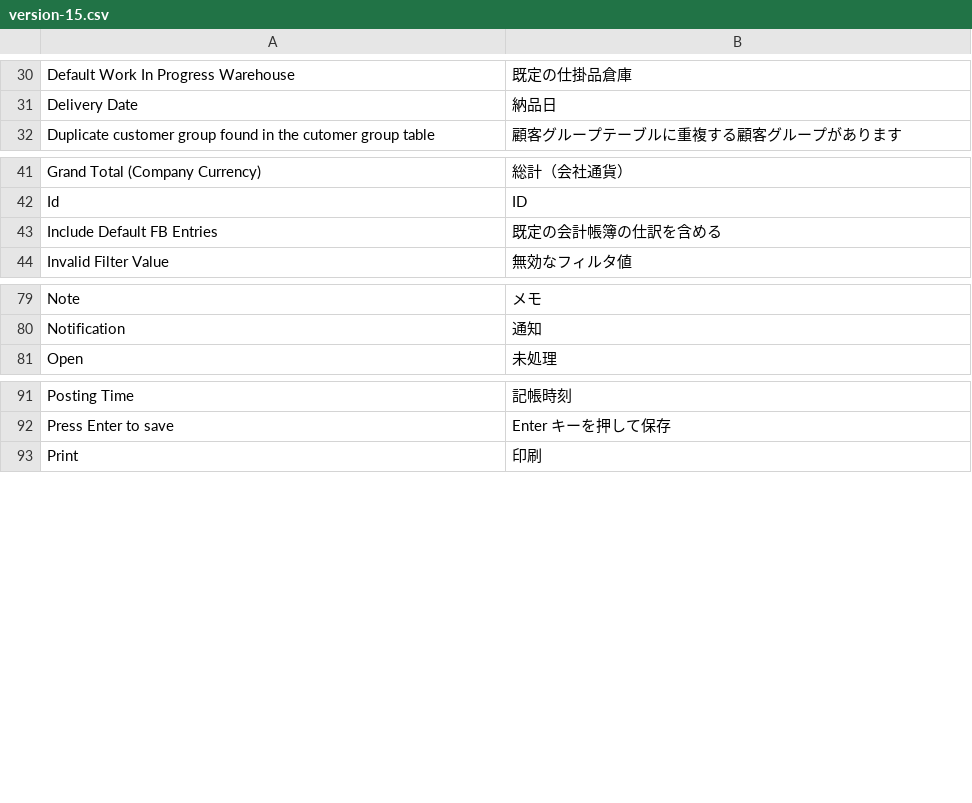
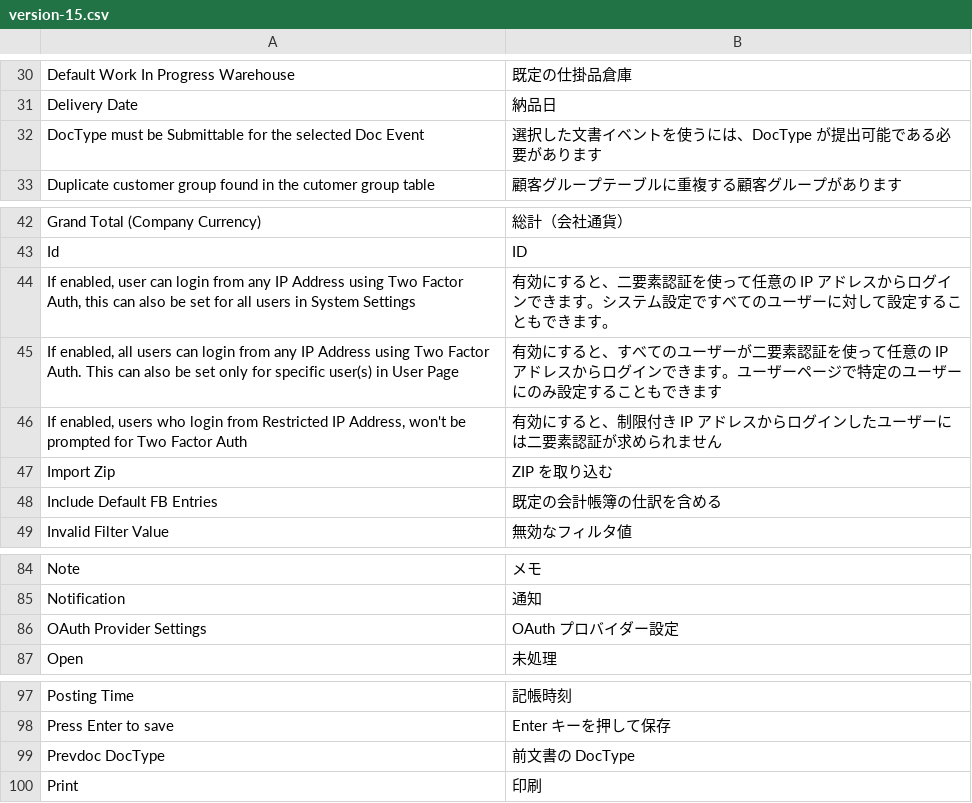
Before and after one commit to lifegence/frappe_japanese_translations, a CSV file: translations/overrides/version-15.csv, drawn as a sheet; only a part is shown, gaps mark what is left out; the diff names each change by its address in the sheet, - before the commit and + after, or states it on an @@ line.

```diff
--- a/translations/overrides/version-15.csv
+++ b/translations/overrides/version-15.csv
+row 32: DocType must be Submittable for the selected Doc Event | 選択した文書イベントを使うには、DocType が提出可能である必要があります
+row 44: If enabled, user can login from any IP Address using Two Factor Auth, this can also be set for all users in System Settings | 有効にすると、二要素認証を使って任意の IP アドレスからログインできます。システム設定ですべてのユーザーに対して設定することもできます。
+row 45: If enabled, all users can login from any IP Address using Two Factor Auth. This can also be set only for specific user(s) in User Page | 有効にすると、すべてのユーザーが二要素認証を使って任意の IP アドレスからログインできます。ユーザーページで特定のユーザーにのみ設定することもできます
+row 46: If enabled, users who login from Restricted IP Address, won't be prompted for Two Factor Auth | 有効にすると、制限付き IP アドレスからログインしたユーザーには二要素認証が求められません
+row 47: Import Zip | ZIP を取り込む
+row 86: OAuth Provider Settings | OAuth プロバイダー設定
+row 99: Prevdoc DocType | 前文書の DocType
```
Also changed, not shown: translations/frappe/version-15/ja.csv, 1 other file.
